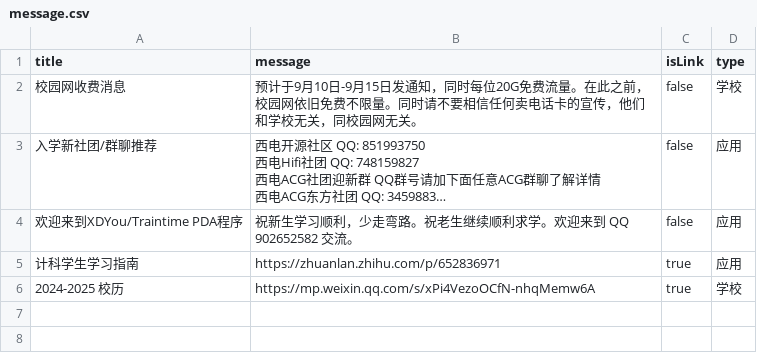
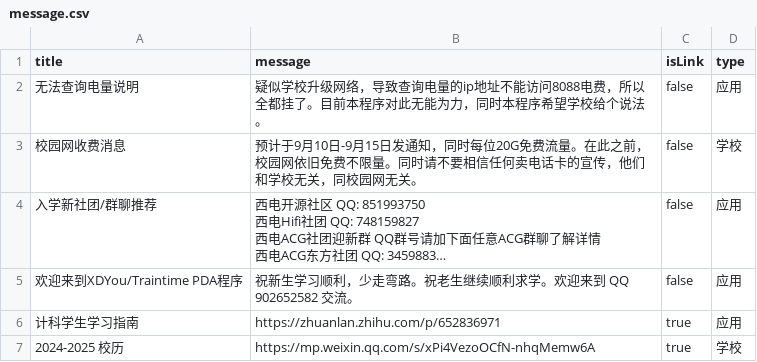
Before and after one commit to BenderBlog/traintime_pda_backend, a CSV file: message.csv, drawn as a sheet; long unchanged cells end in …; the diff names each change by its address in the sheet, - before the commit and + after, or states it on an @@ line.

Commit message:
Update message.csv

```diff
--- a/message.csv
+++ b/message.csv
+row 2: 无法查询电量说明 | 疑似学校升级网络，导致查询电量的ip地址不能访问8088电费，所以全都挂了。目前本程序对此无能为力，同时本程序希望学校给个说法。 | false | 应用
```
